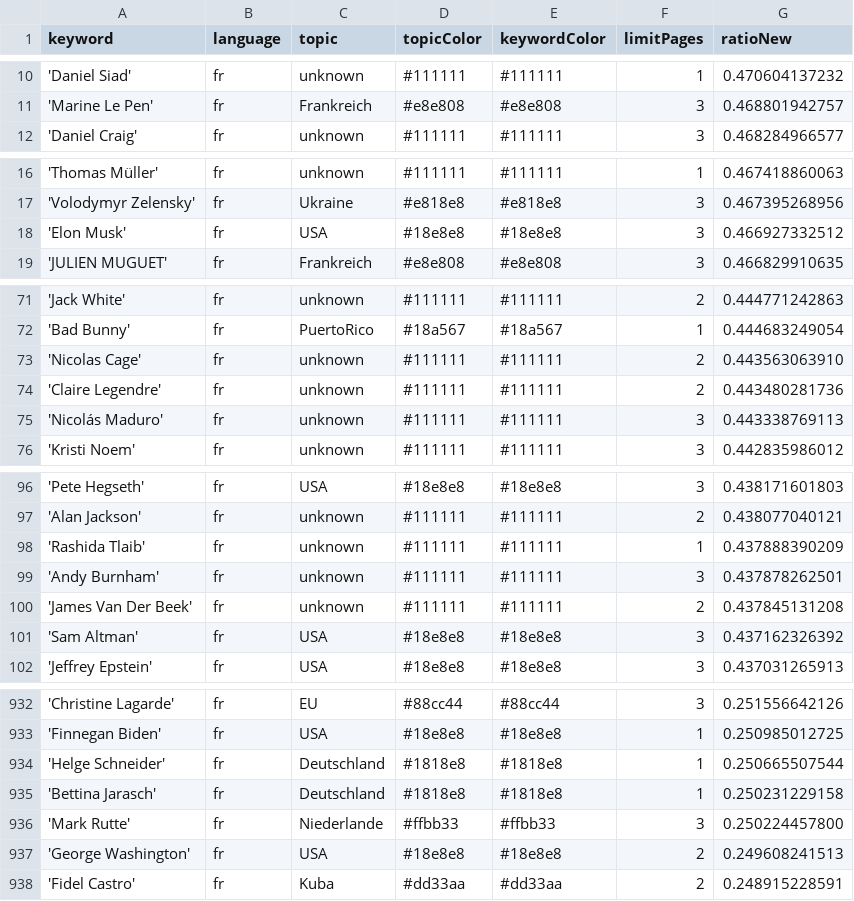
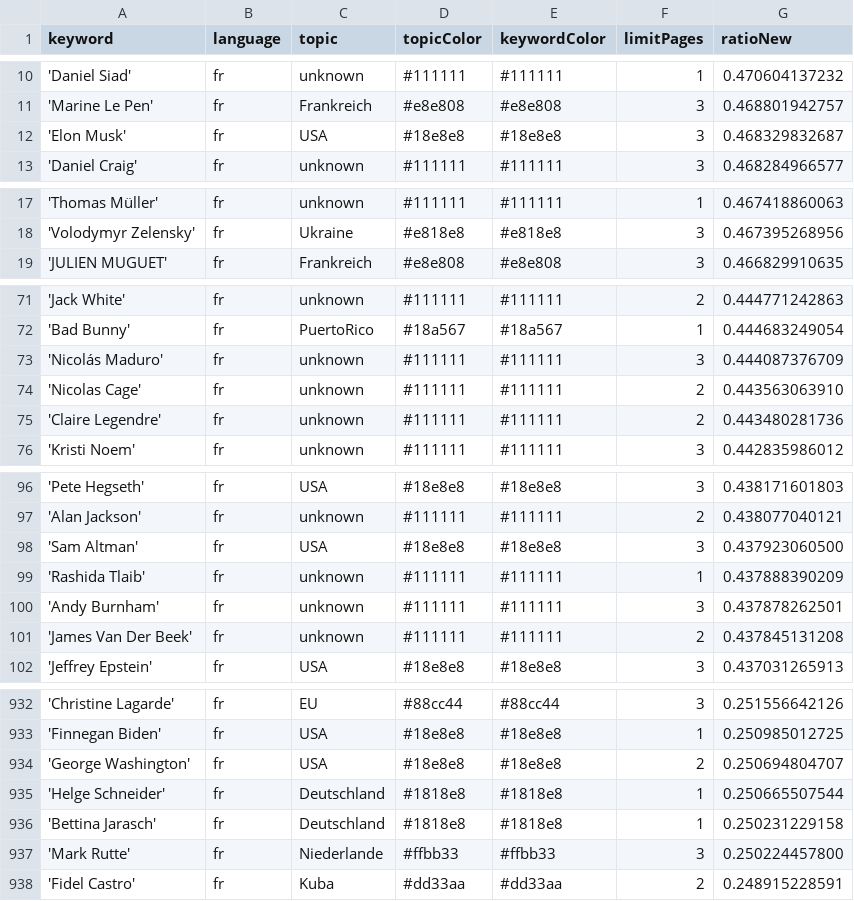
Before and after one commit to JoPhi24-news/gensChuchoter, a CSV file: keywords.csv, drawn as a sheet; only a part is shown, gaps mark what is left out; the diff covers the shown part only.

```diff
--- a/keywords.csv
+++ b/keywords.csv
@@ -11,2 +11,3 @@ keyword,language,topic,topicColor,keywordColor,limitPages,ratioNew
 'Marine Le Pen',fr,Frankreich,#e8e808,#e8e808,3,0.468801942757
+'Elon Musk',fr,USA,#18e8e8,#18e8e8,3,0.468329832687
 'Daniel Craig',fr,unknown,#111111,#111111,3,0.468284966577
@@ -17,3 +18,2 @@ keyword,language,topic,topicColor,keywordColor,limitPages,ratioNew
 'Volodymyr Zelensky',fr,Ukraine,#e818e8,#e818e8,3,0.467395268956
-'Elon Musk',fr,USA,#18e8e8,#18e8e8,3,0.466927332512
 'JULIEN MUGUET',fr,Frankreich,#e8e808,#e8e808,3,0.466829910635
@@ -72,5 +72,5 @@ keyword,language,topic,topicColor,keywordColor,limitPages,ratioNew
 'Bad Bunny',fr,PuertoRico,#18a567,#18a567,1,0.444683249054
+'Nicolás Maduro',fr,unknown,#111111,#111111,3,0.444087376709
 'Nicolas Cage',fr,unknown,#111111,#111111,2,0.443563063910
 'Claire Legendre',fr,unknown,#111111,#111111,2,0.443480281736
-'Nicolás Maduro',fr,unknown,#111111,#111111,3,0.443338769113
 'Kristi Noem',fr,unknown,#111111,#111111,3,0.442835986012
@@ -97,2 +97,3 @@ keyword,language,topic,topicColor,keywordColor,limitPages,ratioNew
 'Alan Jackson',fr,unknown,#111111,#111111,2,0.438077040121
+'Sam Altman',fr,USA,#18e8e8,#18e8e8,3,0.437923060500
 'Rashida Tlaib',fr,unknown,#111111,#111111,1,0.437888390209
@@ -100,3 +101,2 @@ keyword,language,topic,topicColor,keywordColor,limitPages,ratioNew
 'James Van Der Beek',fr,unknown,#111111,#111111,2,0.437845131208
-'Sam Altman',fr,USA,#18e8e8,#18e8e8,3,0.437162326392
 'Jeffrey Epstein',fr,USA,#18e8e8,#18e8e8,3,0.437031265913
@@ -933,2 +933,3 @@ keyword,language,topic,topicColor,keywordColor,limitPages,ratioNew
 'Finnegan Biden',fr,USA,#18e8e8,#18e8e8,1,0.250985012725
+'George Washington',fr,USA,#18e8e8,#18e8e8,2,0.250694804707
 'Helge Schneider',fr,Deutschland,#1818e8,#1818e8,1,0.250665507544
@@ -936,3 +937,2 @@ keyword,language,topic,topicColor,keywordColor,limitPages,ratioNew
 'Mark Rutte',fr,Niederlande,#ffbb33,#ffbb33,3,0.250224457800
-'George Washington',fr,USA,#18e8e8,#18e8e8,2,0.249608241513
 'Fidel Castro',fr,Kuba,#dd33aa,#dd33aa,2,0.248915228591
```
Also changed, not shown: 1 added row, 1 removed row and 1 edited cell elsewhere in this file, csv/news_2026_08.csv, 1 other file.
